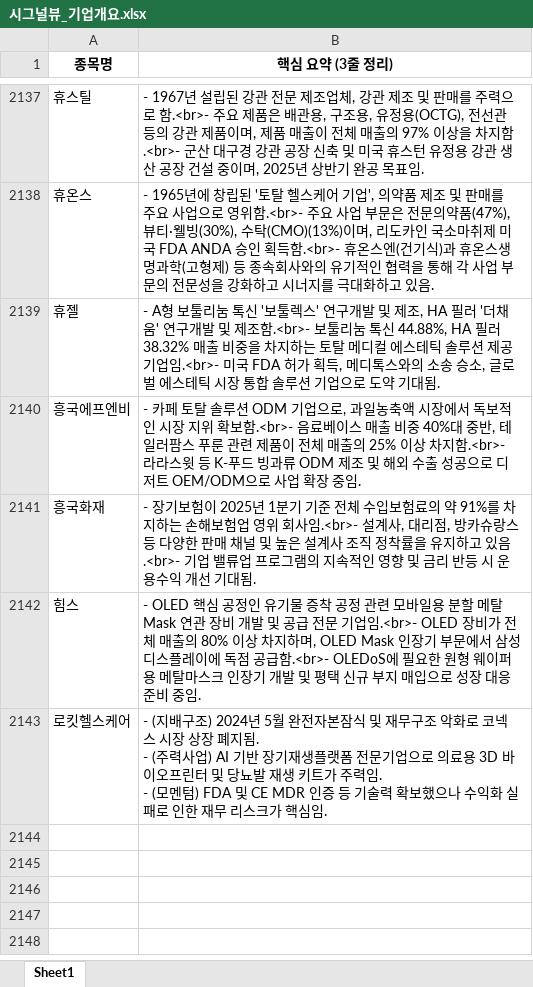
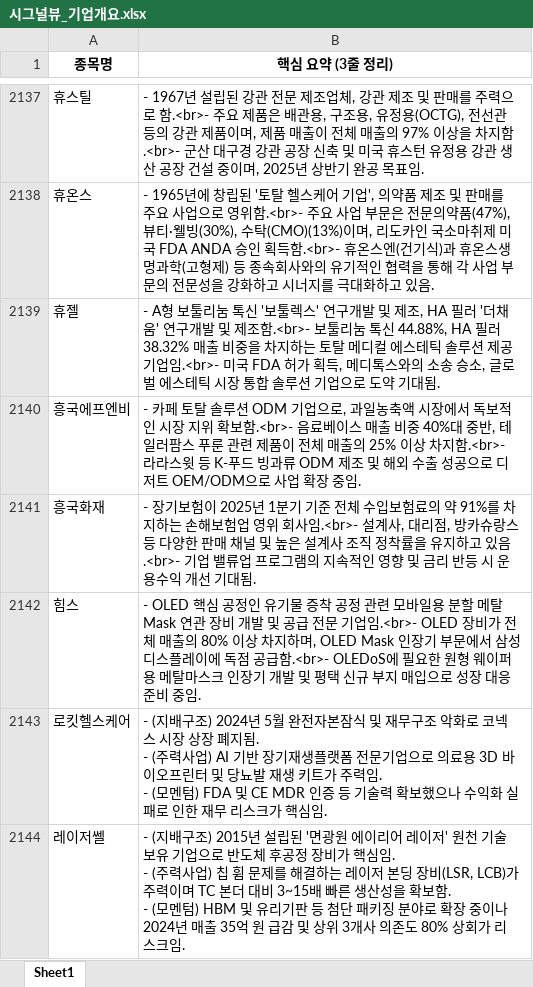
Before and after one commit to office4867-boop/Sang1000-bot, an Excel workbook: 시그널뷰_기업개요.xlsx, sheet Sheet1, drawn as a sheet; only a part is shown, gaps mark what is left out; values as stored, in another font and other column widths than the file's, no borders; ↵ is a line break in a cell; the diff names each change by its address in the sheet, - before the commit and + after, or states it on an @@ line.

Commit message:
Add files via upload

```diff
--- a/시그널뷰_기업개요.xlsx (sheet Sheet1)
+++ b/시그널뷰_기업개요.xlsx (sheet Sheet1)
+row 2144: 레이저쎌 | - (지배구조) 2015년 설립된 '면광원 에이리어 레이저' 원천 기술 보유 기업으로 반도체 후공정 장비가 핵심임. ↵ - (주력사업) 칩 휨 문제를 해결하는 레이저 본딩 장비(LSR, LCB)가 주력이며 TC 본더 대비 3~15배 빠른 생산성을 확보함. ↵ - (모멘텀) HBM 및 유리기판 등 첨단 패키징 분야로 확장 중이나 2024년 매출 35억 원 급감 및 상위 3개사 의존도 80% 상회가 리스크임.
```
